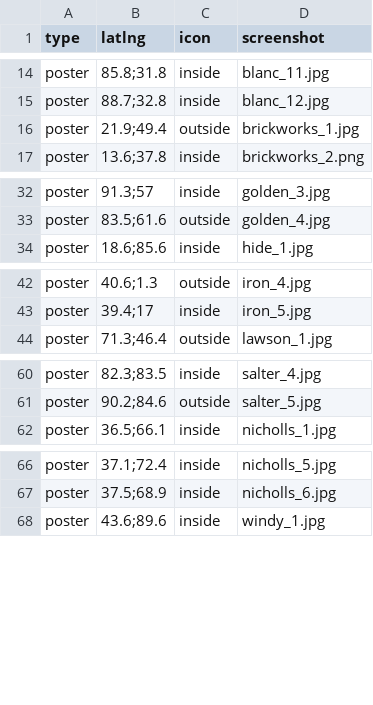
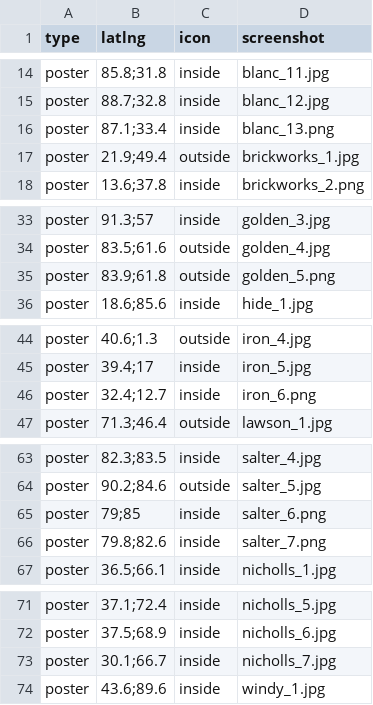
Before and after one commit to UrsusSalificus/Hunt-Showdown-Interactive-Maps, a CSV file: maps/delta/delta_markers.csv, drawn as a sheet; only a part is shown, gaps mark what is left out.

```diff
--- a/maps/delta/delta_markers.csv
+++ b/maps/delta/delta_markers.csv
@@ -15,2 +15,3 @@ poster,85.8;31.8,inside,blanc_11.jpg
 poster,88.7;32.8,inside,blanc_12.jpg
+poster,87.1;33.4,inside,blanc_13.png
 poster,21.9;49.4,outside,brickworks_1.jpg
@@ -33,2 +34,3 @@ poster,91.3;57,inside,golden_3.jpg
 poster,83.5;61.6,outside,golden_4.jpg
+poster,83.9;61.8,outside,golden_5.png
 poster,18.6;85.6,inside,hide_1.jpg
@@ -43,2 +45,3 @@ poster,40.6;1.3,outside,iron_4.jpg
 poster,39.4;17,inside,iron_5.jpg
+poster,32.4;12.7,inside,iron_6.png
 poster,71.3;46.4,outside,lawson_1.jpg
@@ -61,2 +64,4 @@ poster,82.3;83.5,inside,salter_4.jpg
 poster,90.2;84.6,outside,salter_5.jpg
+poster,79;85,inside,salter_6.png
+poster,79.8;82.6,inside,salter_7.png
 poster,36.5;66.1,inside,nicholls_1.jpg
@@ -67,2 +72,3 @@ poster,37.1;72.4,inside,nicholls_5.jpg
 poster,37.5;68.9,inside,nicholls_6.jpg
+poster,30.1;66.7,inside,nicholls_7.jpg
 poster,43.6;89.6,inside,windy_1.jpg
```
Also changed, not shown: maps/bayou/bayou_markers.csv, 13 other files.
